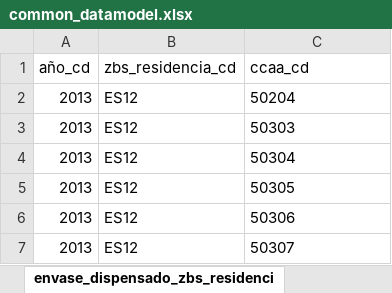
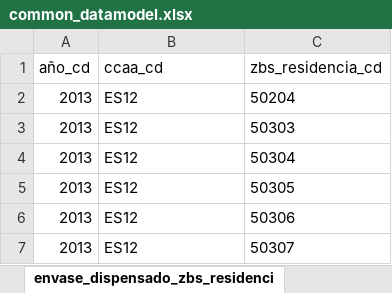
Before and after one commit to cienciadedatosysalud/atlas-farmacia, an Excel workbook: atlas_opioides/docs/CDM/common_datamodel.xlsx, sheet envase_dispensado_zbs_residenci, drawn as a sheet; only a part is shown; values as stored, in another font and other column widths than the file's, no borders; the diff names each change by its address in the sheet, - before the commit and + after, or states it on an @@ line.

```diff
--- a/atlas_opioides/docs/CDM/common_datamodel.xlsx (sheet envase_dispensado_zbs_residenci)
+++ b/atlas_opioides/docs/CDM/common_datamodel.xlsx (sheet envase_dispensado_zbs_residenci)
-B1: zbs_residencia_cd
+B1: ccaa_cd
-C1: ccaa_cd
+C1: zbs_residencia_cd
```
Also changed, not shown: sheet zona_basica_zbs_residencia_cd, atlas_antibioticos/docs/CDM/common_datamodel.xlsx, 2 other files.
